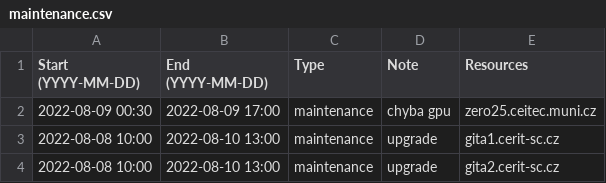
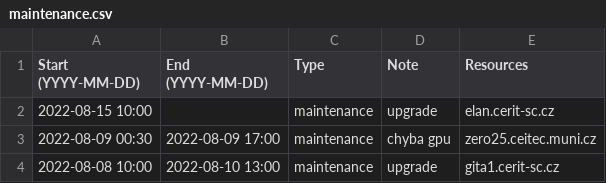
Before and after one commit to CERIT-SC/cerit-maintenance, a CSV file: maintenance.csv, drawn as a sheet; only a part is shown; the shorter side is filled out with more unchanged rows.

Commit message:
maintenance elan

```diff
--- a/maintenance.csv
+++ b/maintenance.csv
@@ -1,2 +1,3 @@
 Start (YYYY-MM-DD),End (YYYY-MM-DD),Type,Note,Resources
+2022-08-15 10:00,,maintenance,"upgrade",elan.cerit-sc.cz
 2022-08-09 00:30,2022-08-09 17:00,maintenance,"chyba gpu",zero25.ceitec.muni.cz
```
